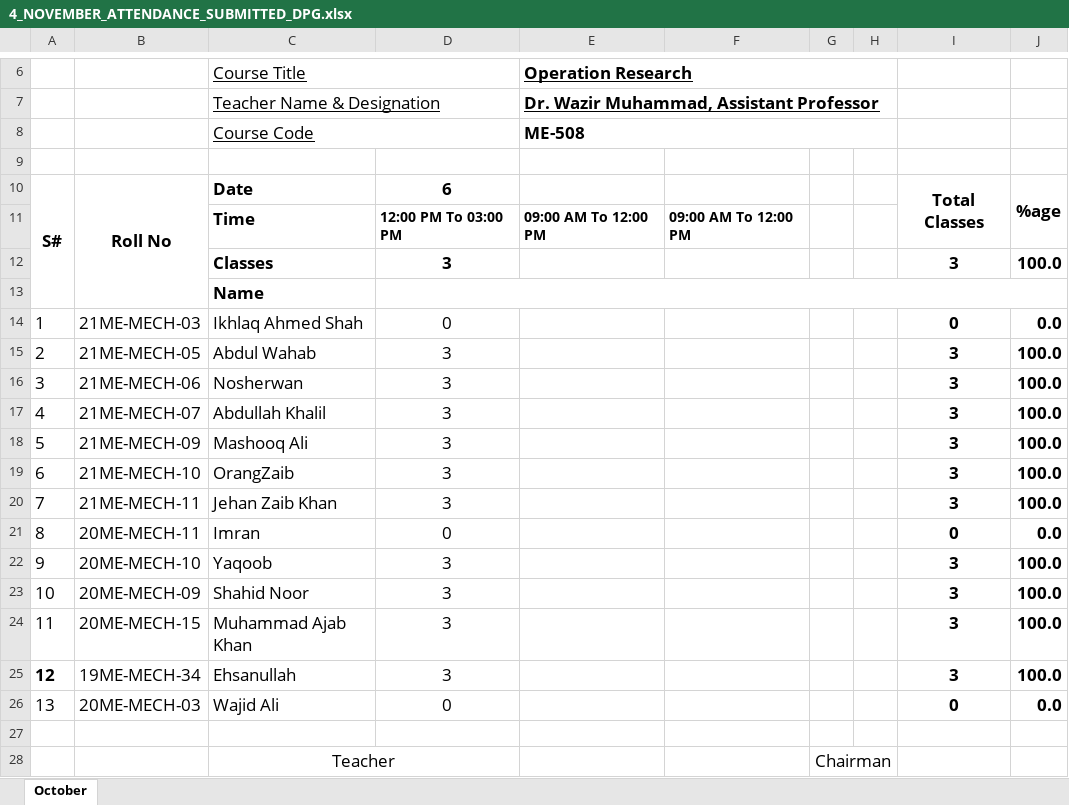
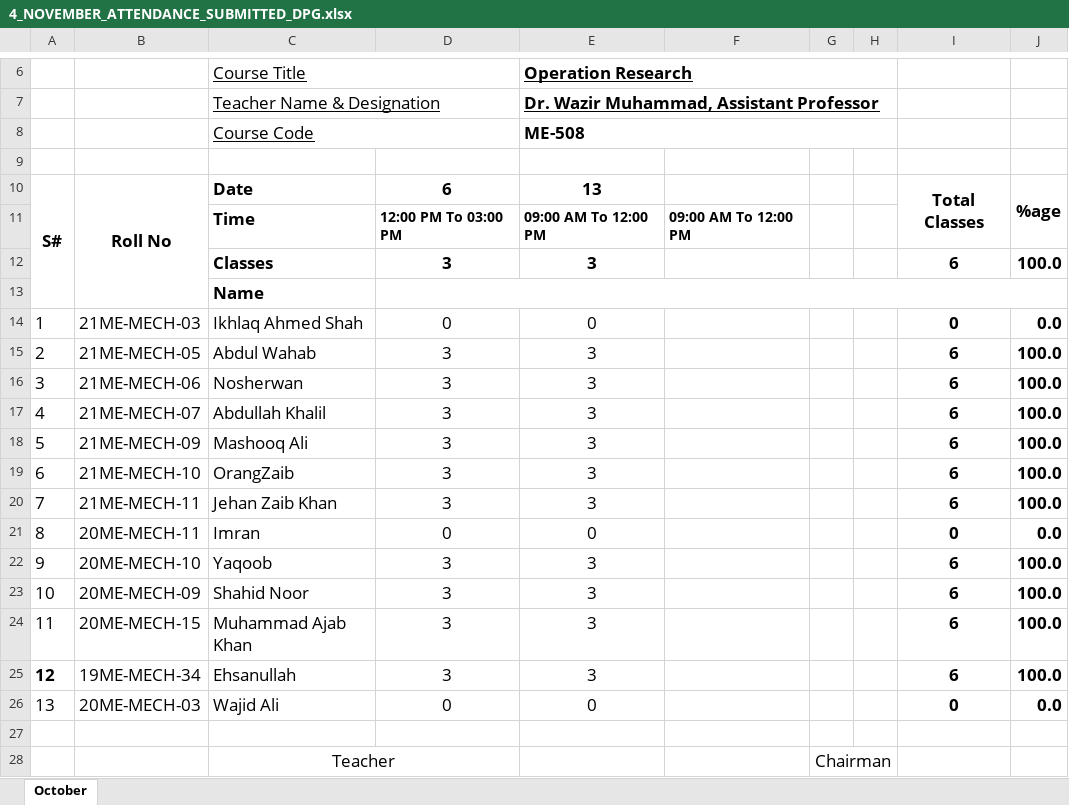
Before and after one commit to niazwazir/Operational-Research, an Excel workbook: Operational-Research_Fall_2022/4_NOVEMBER_ATTENDANCE_SUBMITTED_DPG.xlsx, sheet October, drawn as a sheet; only a part is shown, gaps mark what is left out; values as stored, in another font and other column widths than the file's, no borders; charts and pictures not drawn; the diff names each change by its address in the sheet, - before the commit and + after, or states it on an @@ line.

Commit message:
Add files via upload

```diff
--- a/Operational-Research_Fall_2022/4_NOVEMBER_ATTENDANCE_SUBMITTED_DPG.xlsx (sheet October)
+++ b/Operational-Research_Fall_2022/4_NOVEMBER_ATTENDANCE_SUBMITTED_DPG.xlsx (sheet October)
-E10: (empty)
+E10: 13
-E12: (empty)
+E12: 3
-I12: 3
+I12: 6
-E14: (empty)
+E14: 0
-E15:E20: (empty)
+E15:E20: 3
-I15:I20: 3
+I15:I20: 6
-E21: (empty)
+E21: 0
-E22:E25: (empty)
+E22:E25: 3
-I22:I25: 3
+I22:I25: 6
-E26: (empty)
+E26: 0
```
